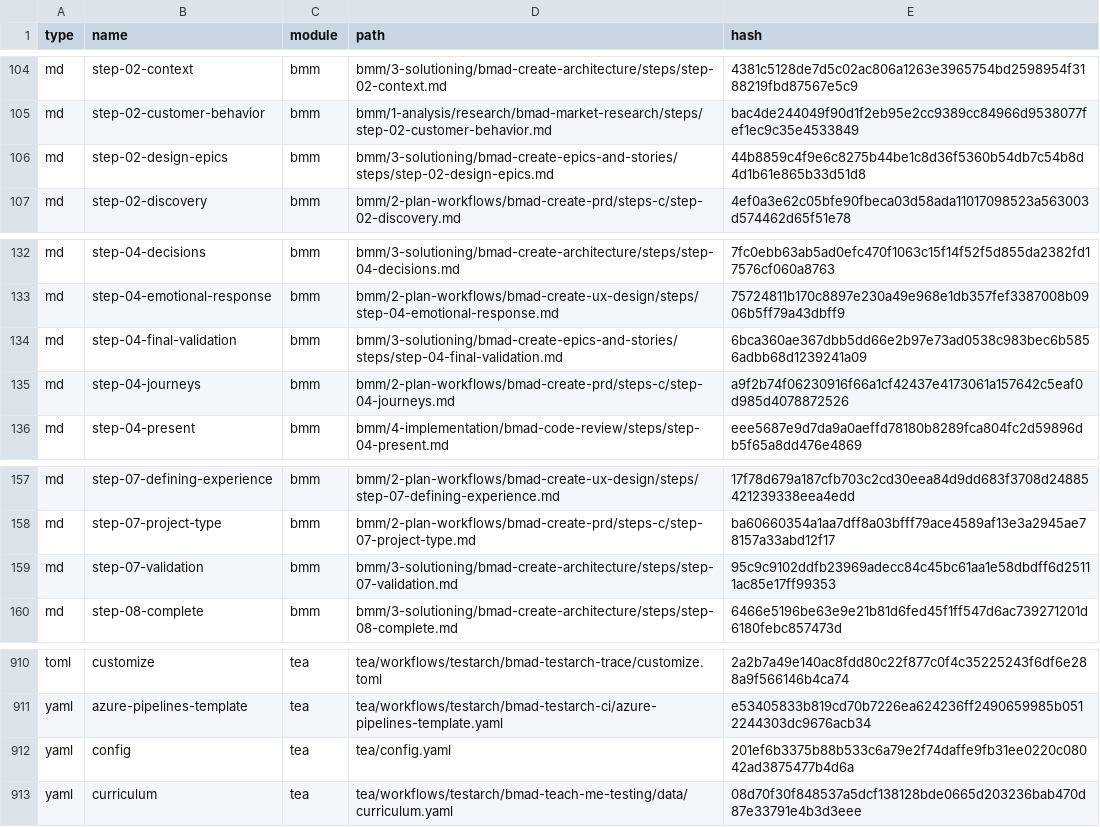
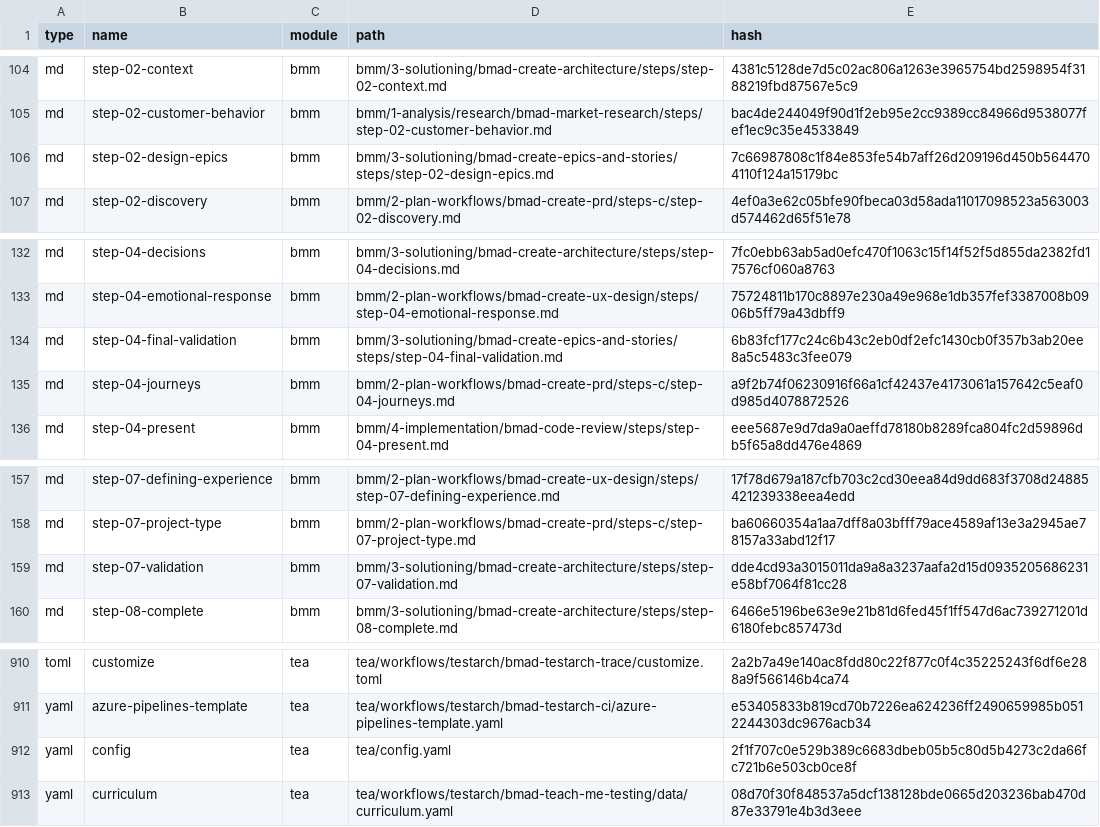
Before and after one commit to muratkeremozcan/couture-cast, a CSV file: _bmad/_config/files-manifest.csv, drawn as a sheet; only a part is shown, gaps mark what is left out; the diff covers the shown part only.

```diff
--- a/_bmad/_config/files-manifest.csv
+++ b/_bmad/_config/files-manifest.csv
@@ -105,3 +105,3 @@ type,name,module,path,hash
 "md","step-02-customer-behavior","bmm","bmm/1-analysis/research/bmad-market-research/steps/step-02-customer-behavior.md","bac4de244049f90d1f2eb95e2cc9389cc84966d9538077fef1ec9c35e4533849"
-"md","step-02-design-epics","bmm","bmm/3-solutioning/bmad-create-epics-and-stories/steps/step-02-design-epics.md","44b8859c4f9e6c8275b44be1c8d36f5360b54db7c54b8d4d1b61e865b33d51d8"
+"md","step-02-design-epics","bmm","bmm/3-solutioning/bmad-create-epics-and-stories/steps/step-02-design-epics.md","7c66987808c1f84e853fe54b7aff26d209196d450b5644704110f124a15179bc"
 "md","step-02-discovery","bmm","bmm/2-plan-workflows/bmad-create-prd/steps-c/step-02-discovery.md","4ef0a3e62c05bfe90fbeca03d58ada11017098523a563003d574462d65f51e78"
@@ -133,3 +133,3 @@ type,name,module,path,hash
 "md","step-04-emotional-response","bmm","bmm/2-plan-workflows/bmad-create-ux-design/steps/step-04-emotional-response.md","75724811b170c8897e230a49e968e1db357fef3387008b0906b5ff79a43dbff9"
-"md","step-04-final-validation","bmm","bmm/3-solutioning/bmad-create-epics-and-stories/steps/step-04-final-validation.md","6bca360ae367dbb5dd66e2b97e73ad0538c983bec6b5856adbb68d1239241a09"
+"md","step-04-final-validation","bmm","bmm/3-solutioning/bmad-create-epics-and-stories/steps/step-04-final-validation.md","6b83fcf177c24c6b43c2eb0df2efc1430cb0f357b3ab20ee8a5c5483c3fee079"
 "md","step-04-journeys","bmm","bmm/2-plan-workflows/bmad-create-prd/steps-c/step-04-journeys.md","a9f2b74f06230916f66a1cf42437e4173061a157642c5eaf0d985d4078872526"
@@ -158,3 +158,3 @@ type,name,module,path,hash
 "md","step-07-project-type","bmm","bmm/2-plan-workflows/bmad-create-prd/steps-c/step-07-project-type.md","ba60660354a1aa7dff8a03bfff79ace4589af13e3a2945ae78157a33abd12f17"
-"md","step-07-validation","bmm","bmm/3-solutioning/bmad-create-architecture/steps/step-07-validation.md","95c9c9102ddfb23969adecc84c45bc61aa1e58dbdff6d25111ac85e17ff99353"
+"md","step-07-validation","bmm","bmm/3-solutioning/bmad-create-architecture/steps/step-07-validation.md","dde4cd93a3015011da9a8a3237aafa2d15d0935205686231e58bf7064f81cc28"
 "md","step-08-complete","bmm","bmm/3-solutioning/bmad-create-architecture/steps/step-08-complete.md","6466e5196be63e9e21b81d6fed45f1ff547d6ac739271201d6180febc857473d"
@@ -911,3 +911,3 @@ type,name,module,path,hash
 "yaml","azure-pipelines-template","tea","tea/workflows/testarch/bmad-testarch-ci/azure-pipelines-template.yaml","e53405833b819cd70b7226ea624236ff2490659985b0512244303dc9676acb34"
-"yaml","config","tea","tea/config.yaml","201ef6b3375b88b533c6a79e2f74daffe9fb31ee0220c08042ad3875477b4d6a"
+"yaml","config","tea","tea/config.yaml","2f1f707c0e529b389c6683dbeb05b5c80d5b4273c2da66fc721b6e503cb0ce8f"
 "yaml","curriculum","tea","tea/workflows/testarch/bmad-teach-me-testing/data/curriculum.yaml","08d70f30f848537a5dcf138128bde0665d203236bab470d87e33791e4b3d3eee"
```
Also changed, not shown: 7 edited cells elsewhere in this file, _bmad/_config/bmad-help.csv, _bmad/bmm/module-help.csv, 10 other files.
